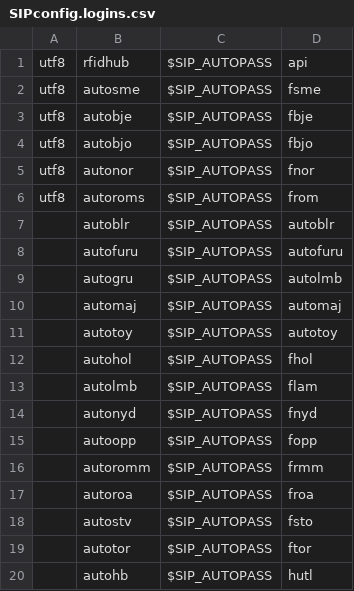
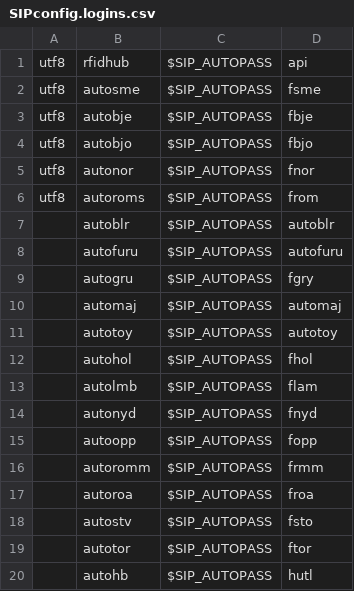
Before and after one commit to digibib/koha-docker, a CSV file: files/templates/instance/SIPconfig.logins.csv, drawn as a sheet.

Commit message:
Fix wrong institution for autogru

```diff
--- a/files/templates/instance/SIPconfig.logins.csv
+++ b/files/templates/instance/SIPconfig.logins.csv
@@ -8,3 +8,3 @@ utf8,autoroms,$SIP_AUTOPASS,from
 ,autofuru,$SIP_AUTOPASS,autofuru
-,autogru,$SIP_AUTOPASS,autolmb
+,autogru,$SIP_AUTOPASS,fgry
 ,automaj,$SIP_AUTOPASS,automaj
```
